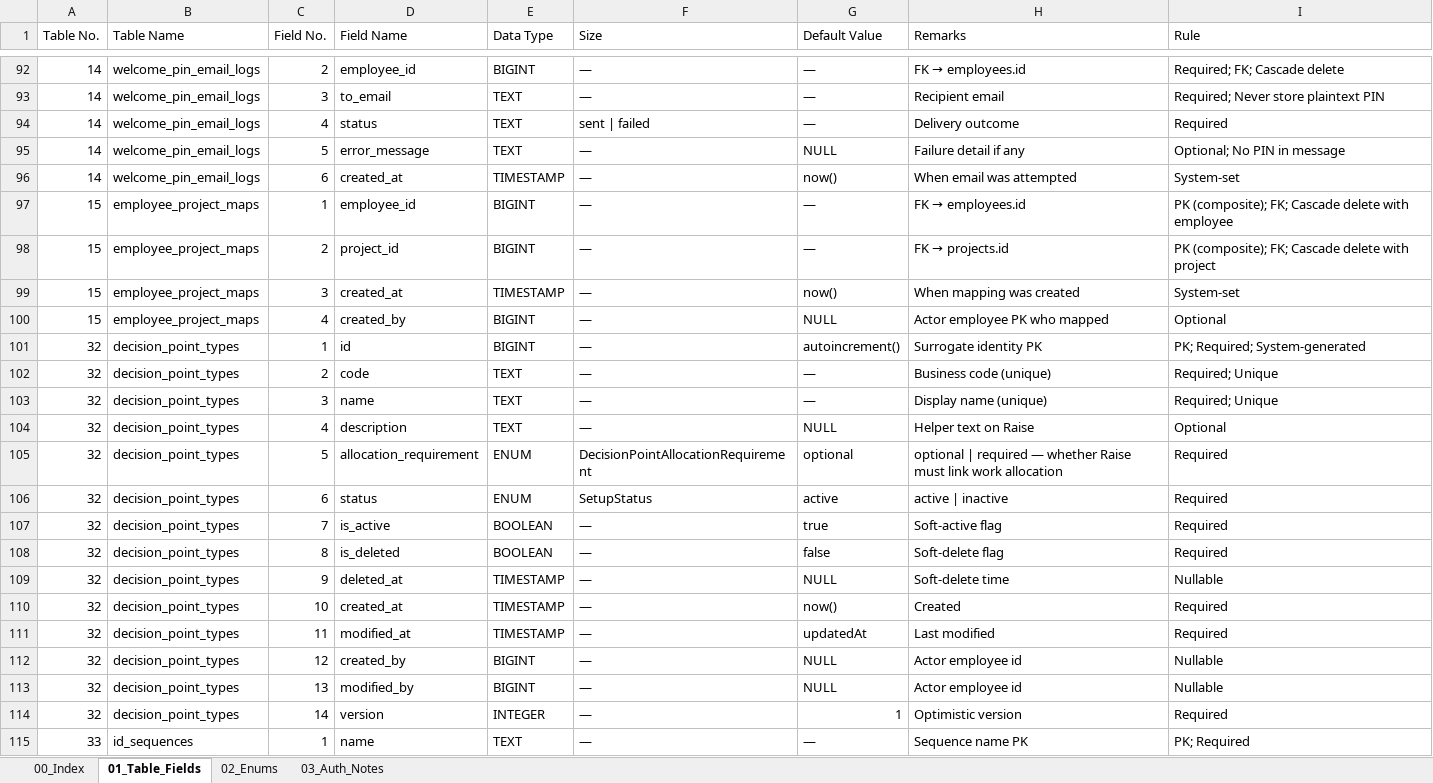
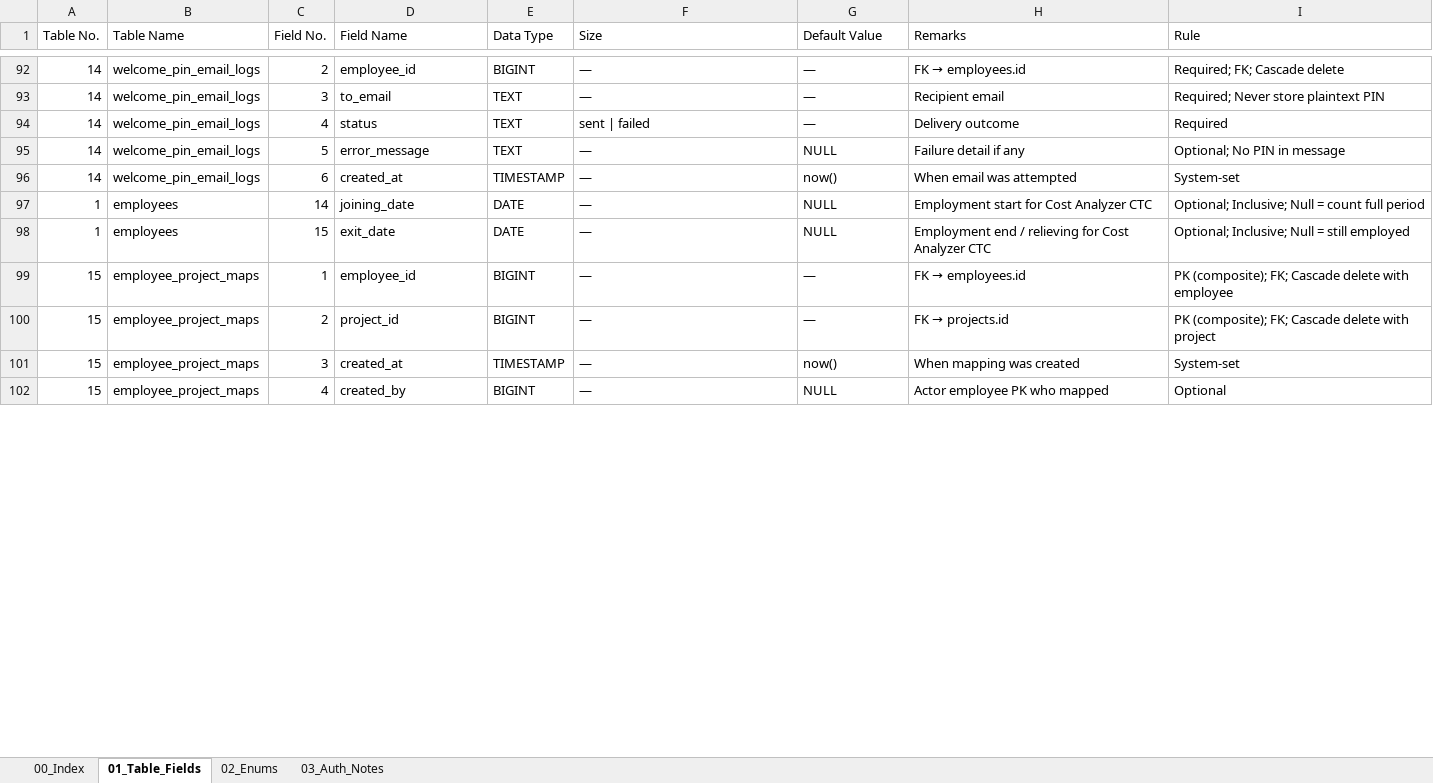
Before and after one commit to WarinSquro/Warin, an Excel workbook: docs/OneView_Table_Structure.xlsx, sheet 01_Table_Fields, drawn as a sheet; only a part is shown, gaps mark what is left out; values as stored, in another font and other column widths than the file's, no cell formats; removed rows and columns are numbered as before the commit, all else as after; the diff covers the shown part only; the diff names each change by its address in the sheet, - before the commit and + after, or states it on an @@ line.

```diff
--- a/docs/OneView_Table_Structure.xlsx (sheet 01_Table_Fields)
+++ b/docs/OneView_Table_Structure.xlsx (sheet 01_Table_Fields)
+row 97: 1 | employees | 14 | joining_date | DATE | — | NULL | Employment start for Cost Analyzer CTC | Optional; Inclusive; Null = count full period
+row 98: 1 | employees | 15 | exit_date | DATE | — | NULL | Employment end / relieving for Cost Analyzer CTC | Optional; Inclusive; Null = still employed
-row 101: 32 | decision_point_types | 1 | id | BIGINT | — | autoincrement() | Surrogate identity PK | PK; Required; System-generated
-row 102: 32 | decision_point_types | 2 | code | TEXT | — | — | Business code (unique) | Required; Unique
-row 103: 32 | decision_point_types | 3 | name | TEXT | — | — | Display name (unique) | Required; Unique
-row 104: 32 | decision_point_types | 4 | description | TEXT | — | NULL | Helper text on Raise | Optional
-row 105: 32 | decision_point_types | 5 | allocation_requirement | ENUM | DecisionPointAllocationRequirement | optional | optional | required — whether Raise must link work allocation | Required
-row 106: 32 | decision_point_types | 6 | status | ENUM | SetupStatus | active | active | inactive | Required
-row 107: 32 | decision_point_types | 7 | is_active | BOOLEAN | — | true | Soft-active flag | Required
-row 108: 32 | decision_point_types | 8 | is_deleted | BOOLEAN | — | false | Soft-delete flag | Required
-row 109: 32 | decision_point_types | 9 | deleted_at | TIMESTAMP | — | NULL | Soft-delete time | Nullable
-row 110: 32 | decision_point_types | 10 | created_at | TIMESTAMP | — | now() | Created | Required
-row 111: 32 | decision_point_types | 11 | modified_at | TIMESTAMP | — | updatedAt | Last modified | Required
-row 112: 32 | decision_point_types | 12 | created_by | BIGINT | — | NULL | Actor employee id | Nullable
-row 113: 32 | decision_point_types | 13 | modified_by | BIGINT | — | NULL | Actor employee id | Nullable
-row 114: 32 | decision_point_types | 14 | version | INTEGER | — | 1 | Optimistic version | Required
-row 115: 33 | id_sequences | 1 | name | TEXT | — | — | Sequence name PK | PK; Required
```
Also changed, not shown: 3 added rows, 30 removed rows, 2 moved rows and 18 edited cells elsewhere in this sheet, sheet 00_Index, sheet 02_Enums, sheet 03_Auth_Notes, cell formats, 19 other files.
